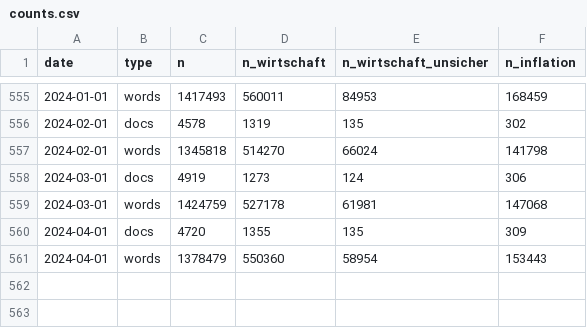
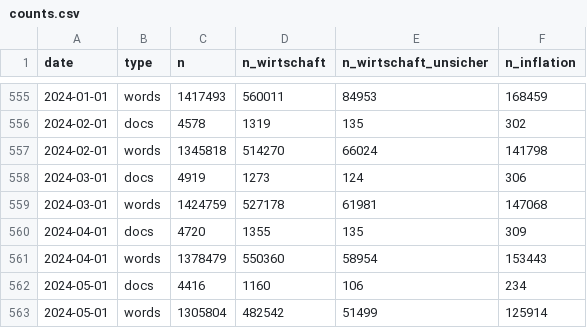
Before and after one commit to JonasRieger/ipi, a CSV file: counts.csv, drawn as a sheet; only a part is shown, gaps mark what is left out.

```diff
--- a/counts.csv
+++ b/counts.csv
@@ -561 +561,3 @@ date,type,n,n_wirtschaft,n_wirtschaft_unsicher,n_inflation
 2024-04-01,words,1378479,550360,58954,153443
+2024-05-01,docs,4416,1160,106,234
+2024-05-01,words,1305804,482542,51499,125914
```
Also changed, not shown: 2 other files.
